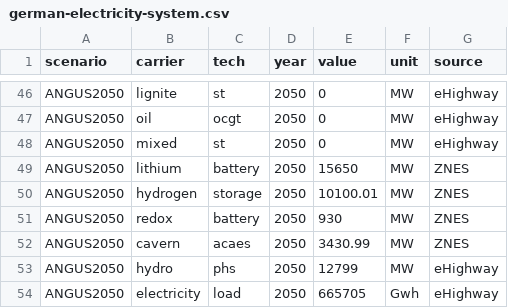
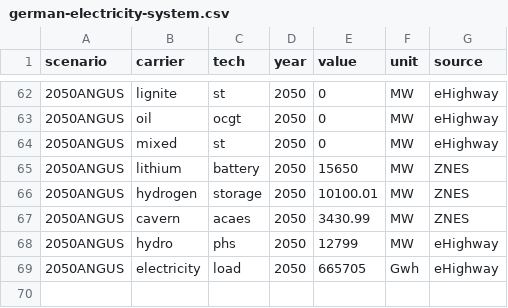
Before and after one commit to ZNES-datapackages/angus-input-data, a CSV file: capacities/german-electricity-system.csv, drawn as a sheet; only a part is shown, gaps mark what is left out; removed rows and columns are numbered as before the commit, all else as after; the diff covers the shown part only; the diff names each change by its address in the sheet, - before the commit and + after, or states it on an @@ line.

```diff
--- a/capacities/german-electricity-system.csv
+++ b/capacities/german-electricity-system.csv
-A62:A66 (scenario): ANGUS2050
+A62:A66 (scenario): 2050ANGUS
-row 51: ANGUS2050 | redox | battery | 2050 | 930 | MW | ZNES
-A67:A69 (scenario): ANGUS2050
+A67:A69 (scenario): 2050ANGUS
```
Also changed, not shown: 17 added rows, 1 removed row and 44 edited cells elsewhere in this file.
